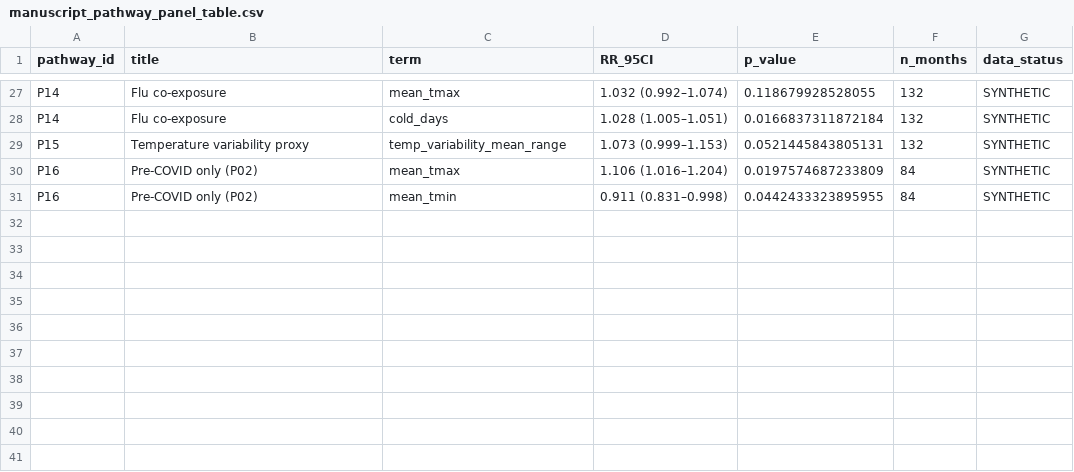
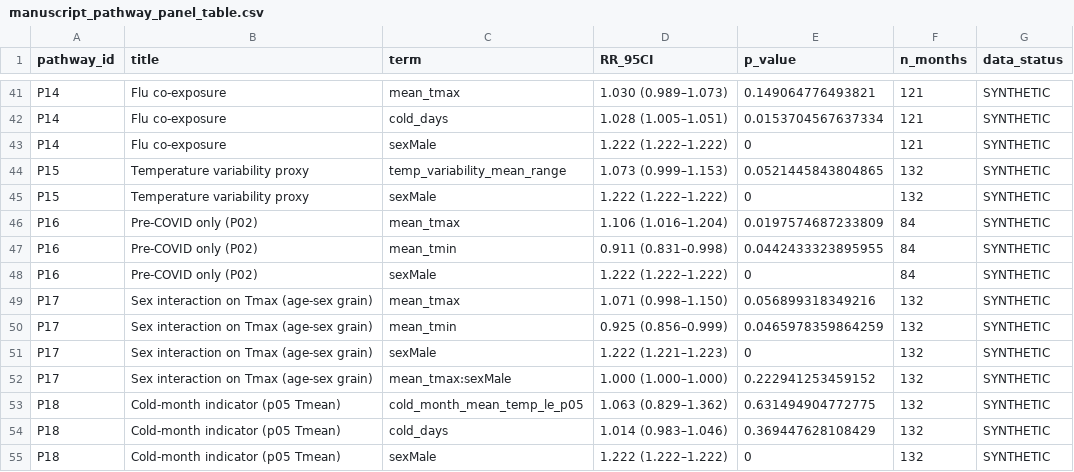
Before and after one commit to bobshenruililin/Laidlaw-Heat-Project, a CSV file: outputs/tables/manuscript_pathway_panel_table.csv, drawn as a sheet; only a part is shown, gaps mark what is left out; the diff covers the shown part only.

```diff
--- a/outputs/tables/manuscript_pathway_panel_table.csv
+++ b/outputs/tables/manuscript_pathway_panel_table.csv
@@ -27,5 +41,15 @@
-"P14","Flu co-exposure","mean_tmax","1.032 (0.992–1.074)",0.118679928528055,132,"SYNTHETIC"
-"P14","Flu co-exposure","cold_days","1.028 (1.005–1.051)",0.0166837311872184,132,"SYNTHETIC"
-"P15","Temperature variability proxy","temp_variability_mean_range","1.073 (0.999–1.153)",0.0521445843805131,132,"SYNTHETIC"
+"P14","Flu co-exposure","mean_tmax","1.030 (0.989–1.073)",0.149064776493821,121,"SYNTHETIC"
+"P14","Flu co-exposure","cold_days","1.028 (1.005–1.051)",0.0153704567637334,121,"SYNTHETIC"
+"P14","Flu co-exposure","sexMale","1.222 (1.222–1.222)",0,121,"SYNTHETIC"
+"P15","Temperature variability proxy","temp_variability_mean_range","1.073 (0.999–1.153)",0.0521445843804865,132,"SYNTHETIC"
+"P15","Temperature variability proxy","sexMale","1.222 (1.222–1.222)",0,132,"SYNTHETIC"
 "P16","Pre-COVID only (P02)","mean_tmax","1.106 (1.016–1.204)",0.0197574687233809,84,"SYNTHETIC"
 "P16","Pre-COVID only (P02)","mean_tmin","0.911 (0.831–0.998)",0.0442433323895955,84,"SYNTHETIC"
+"P16","Pre-COVID only (P02)","sexMale","1.222 (1.222–1.222)",0,84,"SYNTHETIC"
+"P17","Sex interaction on Tmax (age-sex grain)","mean_tmax","1.071 (0.998–1.150)",0.056899318349216,132,"SYNTHETIC"
+"P17","Sex interaction on Tmax (age-sex grain)","mean_tmin","0.925 (0.856–0.999)",0.0465978359864259,132,"SYNTHETIC"
+"P17","Sex interaction on Tmax (age-sex grain)","sexMale","1.222 (1.221–1.223)",0,132,"SYNTHETIC"
+"P17","Sex interaction on Tmax (age-sex grain)","mean_tmax:sexMale","1.000 (1.000–1.000)",0.222941253459152,132,"SYNTHETIC"
+"P18","Cold-month indicator (p05 Tmean)","cold_month_mean_temp_le_p05","1.063 (0.829–1.362)",0.631494904772775,132,"SYNTHETIC"
+"P18","Cold-month indicator (p05 Tmean)","cold_days","1.014 (0.983–1.046)",0.369447628108429,132,"SYNTHETIC"
+"P18","Cold-month indicator (p05 Tmean)","sexMale","1.222 (1.222–1.222)",0,132,"SYNTHETIC"
```
Also changed, not shown: 14 added rows and 6 edited cells elsewhere in this file, literature/evidence_matrix.csv, outputs/tables/manuscript_headline_P02_P04.csv, 28 other files.
